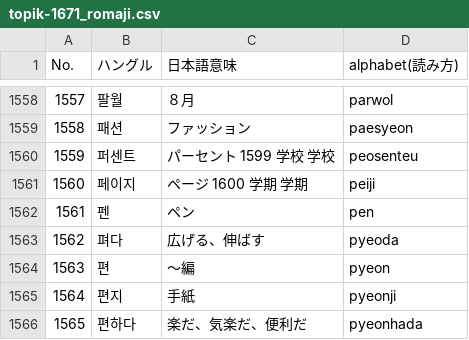
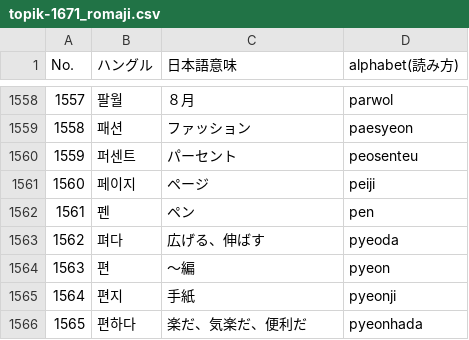
Before and after one commit to urikura/topik, a CSV file: topik-1671_romaji.csv, drawn as a sheet; only a part is shown, gaps mark what is left out.

Commit message:
Fix corrupted CSV data for 페이지 (page) and 퍼센트 (percent)

```diff
--- a/topik-1671_romaji.csv
+++ b/topik-1671_romaji.csv
@@ -1559,4 +1559,4 @@
 1558,패션,ファッション,paesyeon
-1559,퍼센트,パーセント 1599 学校 学校,peosenteu
-1560,페이지,ページ 1600 学期 学期,peiji
+1559,퍼센트,パーセント,peosenteu
+1560,페이지,ページ,peiji
 1561,펜,ペン,pen
```
Also changed, not shown: 1 other file.
